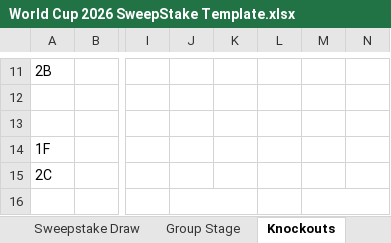
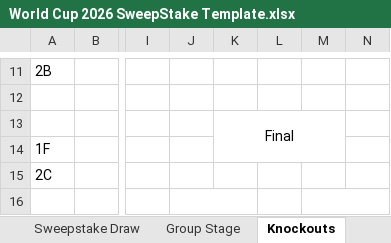
Before and after one commit to bobbyblaney/WorldCupSweepStake, an Excel workbook: World Cup 2026 SweepStake Template.xlsx, sheet Knockouts, drawn as a sheet; only a part is shown, gaps mark what is left out; values as stored, in another font and other column widths than the file's, no borders; charts and pictures not drawn; the diff names each change by its address in the sheet, - before the commit and + after, or states it on an @@ line.

```diff
--- a/World Cup 2026 SweepStake Template.xlsx (sheet Knockouts)
+++ b/World Cup 2026 SweepStake Template.xlsx (sheet Knockouts)
-K13: (empty)
+K13: Final
+K13:M14 merged
```
Also changed, not shown: sheet Group Stage, charts or pictures.
